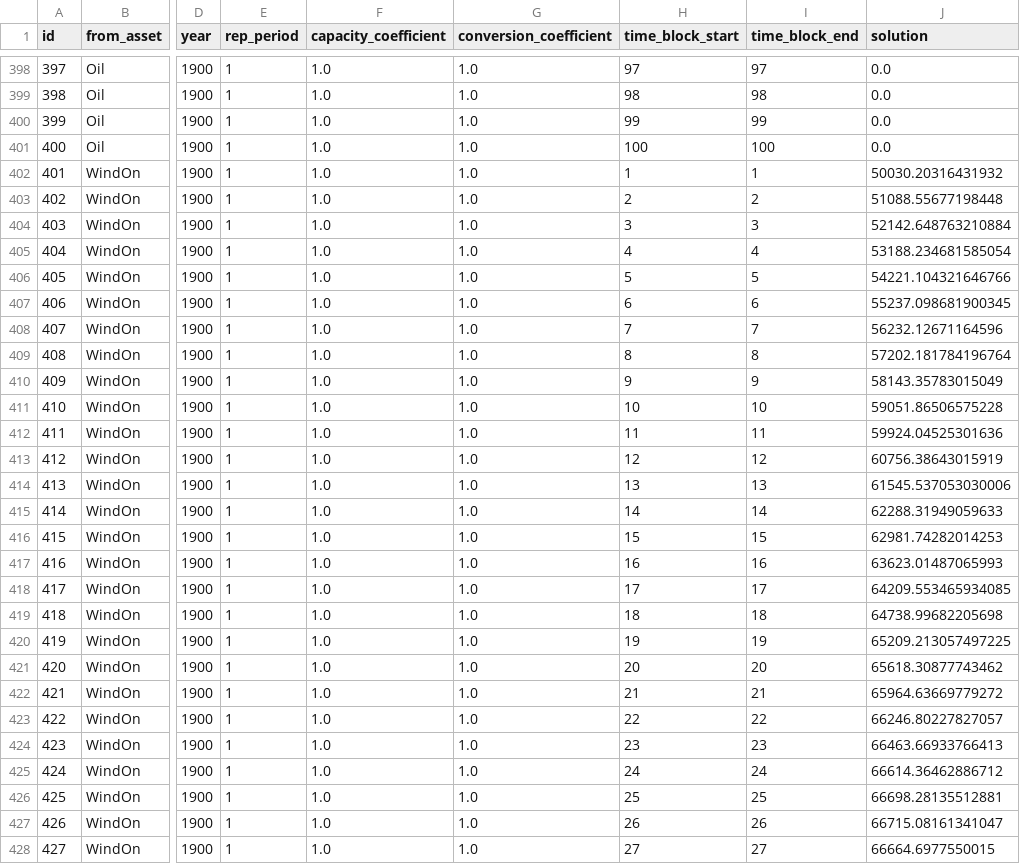
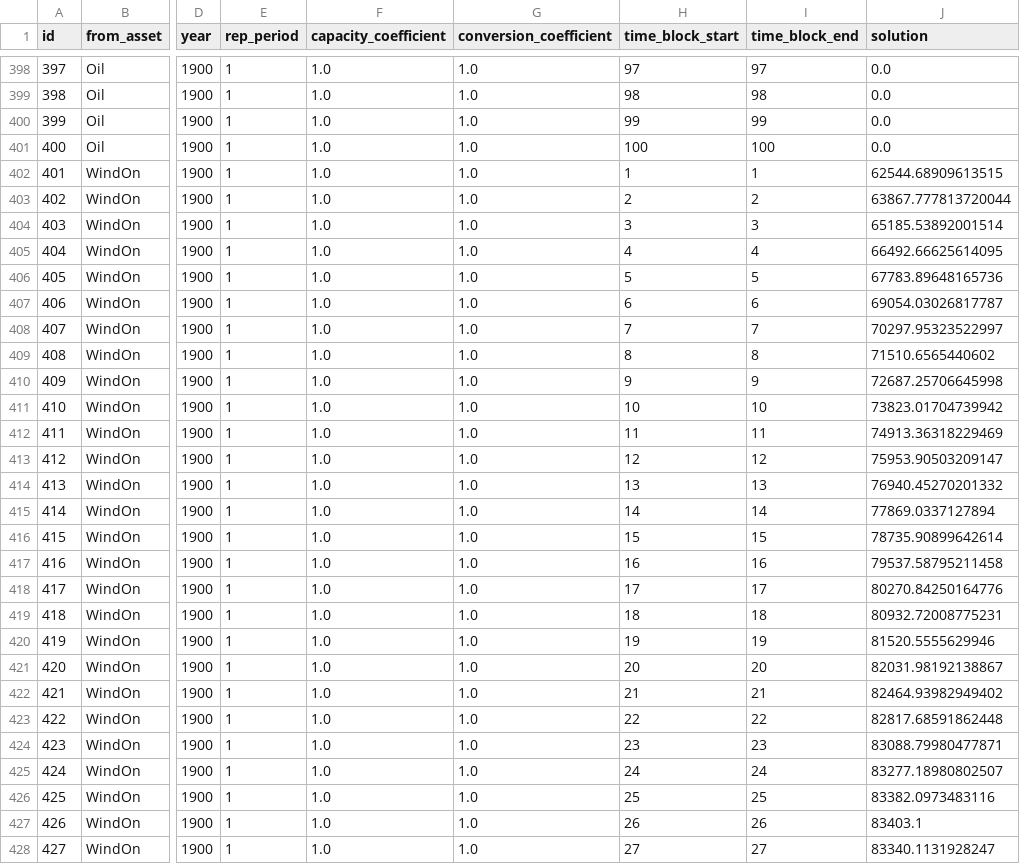
Before and after one commit to alicezurru/first_attempts_tulipa, a CSV file: 2d/results2/var_flow.csv, drawn as a sheet; only a part is shown, gaps mark what is left out; the diff covers the shown part only; the diff names each change by its address in the sheet, - before the commit and + after, or states it on an @@ line.

```diff
--- a/2d/results2/var_flow.csv
+++ b/2d/results2/var_flow.csv
-J402 (solution): 50030.20316431932
+J402 (solution): 62544.68909613515
-J403 (solution): 51088.55677198448
+J403 (solution): 63867.777813720044
-J404 (solution): 52142.648763210884
+J404 (solution): 65185.53892001514
-J405 (solution): 53188.234681585054
+J405 (solution): 66492.66625614095
-J406 (solution): 54221.104321646766
+J406 (solution): 67783.89648165736
-J407 (solution): 55237.098681900345
+J407 (solution): 69054.03026817787
-J408 (solution): 56232.12671164596
+J408 (solution): 70297.95323522997
-J409 (solution): 57202.181784196764
+J409 (solution): 71510.6565440602
-J410 (solution): 58143.35783015049
+J410 (solution): 72687.25706645998
-J411 (solution): 59051.86506575228
+J411 (solution): 73823.01704739942
-J412 (solution): 59924.04525301636
+J412 (solution): 74913.36318229469
-J413 (solution): 60756.38643015919
+J413 (solution): 75953.90503209147
-J414 (solution): 61545.537053030006
+J414 (solution): 76940.45270201332
-J415 (solution): 62288.31949059633
+J415 (solution): 77869.0337127894
-J416 (solution): 62981.74282014253
+J416 (solution): 78735.90899642614
-J417 (solution): 63623.01487065993
+J417 (solution): 79537.58795211458
-J418 (solution): 64209.553465934085
+J418 (solution): 80270.84250164776
-J419 (solution): 64738.99682205698
+J419 (solution): 80932.72008775231
-J420 (solution): 65209.213057497225
+J420 (solution): 81520.5555629946
-J421 (solution): 65618.30877743462
+J421 (solution): 82031.98192138867
-J422 (solution): 65964.63669779272
+J422 (solution): 82464.93982949402
-J423 (solution): 66246.80227827057
+J423 (solution): 82817.68591862448
-J424 (solution): 66463.66933766413
+J424 (solution): 83088.79980477871
-J425 (solution): 66614.36462886712
+J425 (solution): 83277.18980802507
-J426 (solution): 66698.28135512881
+J426 (solution): 83382.0973483116
-J427 (solution): 66715.08161341047
+J427 (solution): 83403.1
-J428 (solution): 66664.6977550015
+J428 (solution): 83340.1131928247
```
Also changed, not shown: 105 edited cells elsewhere in this file, 2d/results/cons_capacity_outgoing_simple_method.csv, 2d/results/var_assets_investment.csv, 8 other files.
